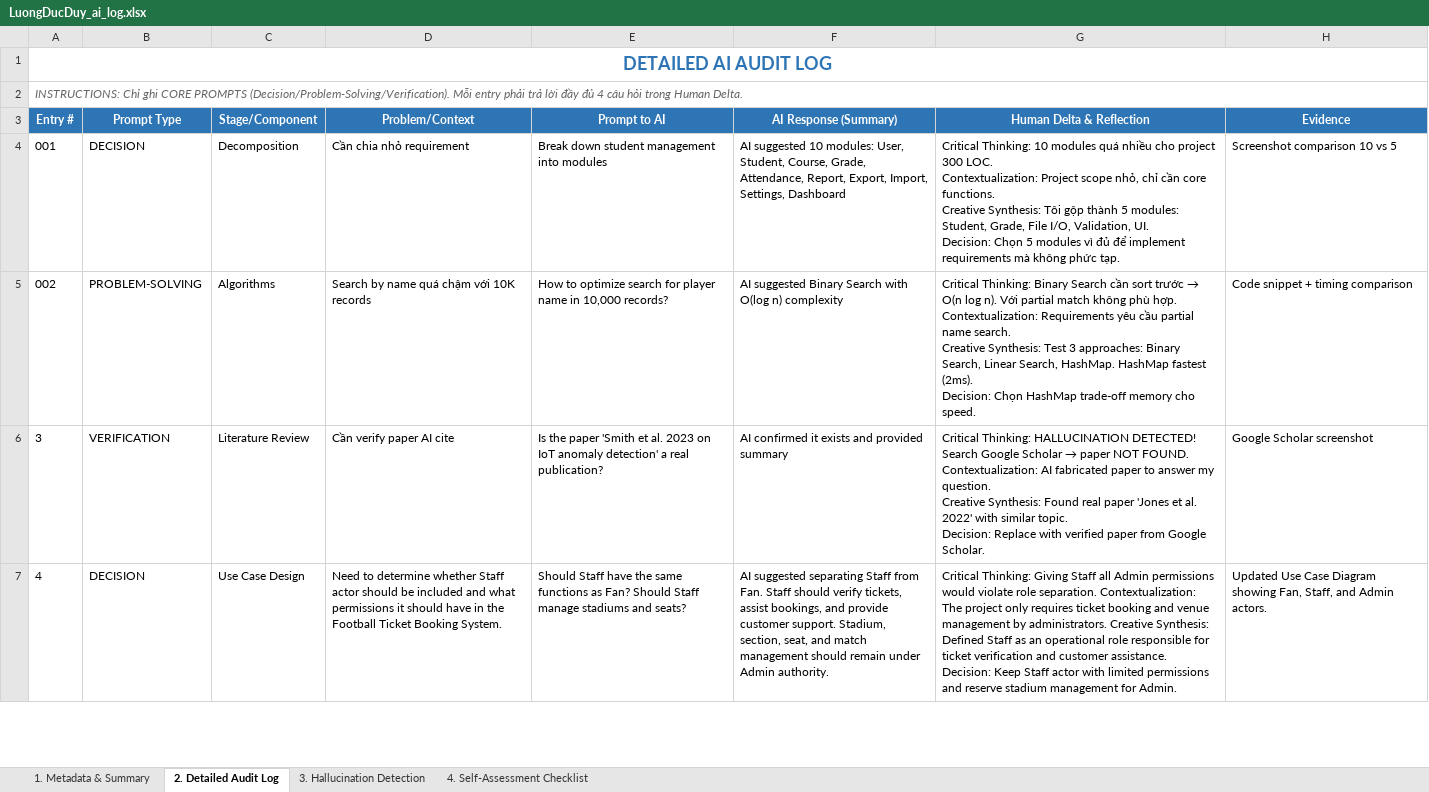
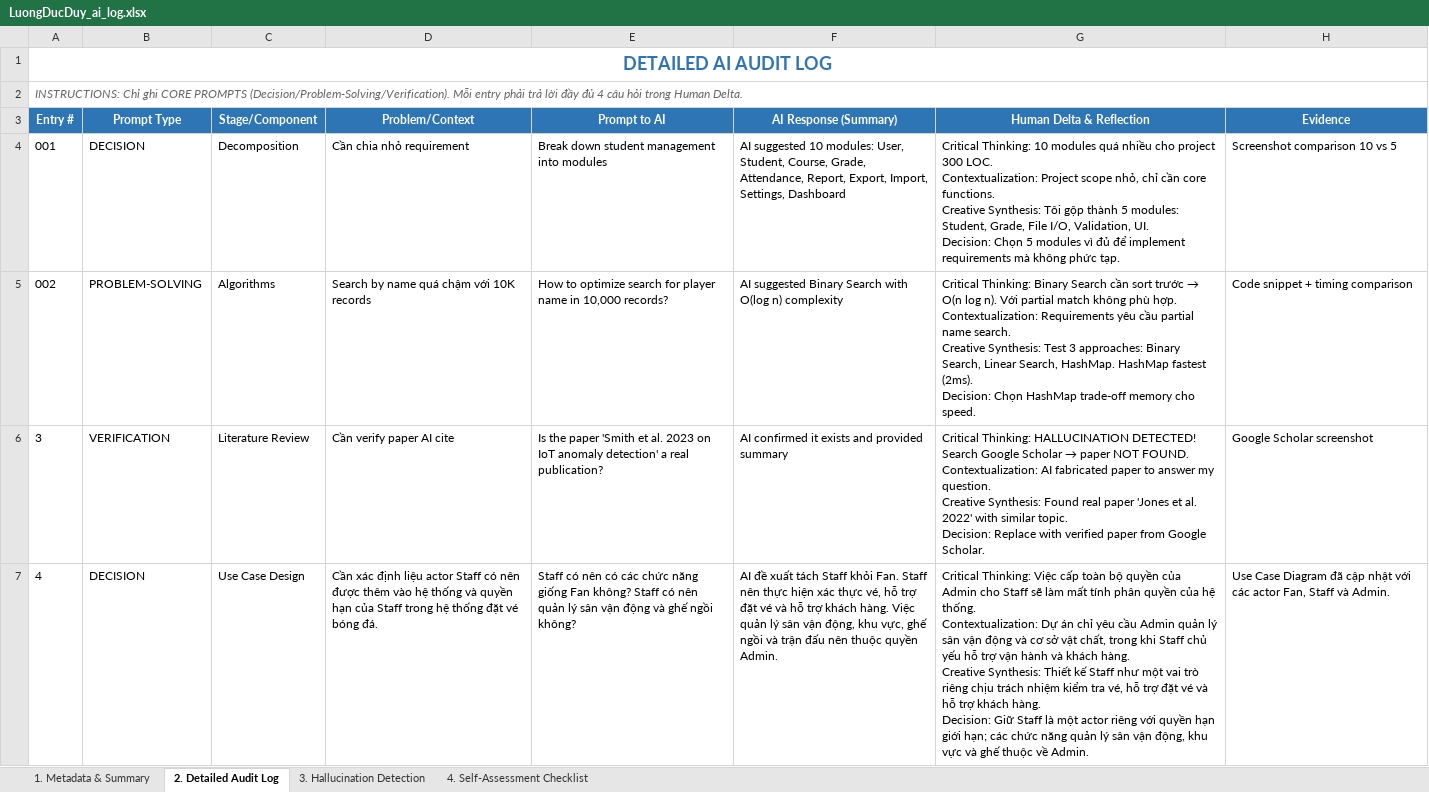
Before and after one commit to luongducduy-creator/NHOM_04_LAB211_TicketBooking, an Excel workbook: ai_logs/LuongDucDuy_ai_log.xlsx, sheet 2. Detailed Audit Log, drawn as a sheet; only a part is shown; values as stored, in another font and other column widths than the file's, no borders; ↵ is a line break in a cell; the diff covers the shown part only; the diff names each change by its address in the sheet, - before the commit and + after, or states it on an @@ line.

```diff
--- a/ai_logs/LuongDucDuy_ai_log.xlsx (sheet 2. Detailed Audit Log)
+++ b/ai_logs/LuongDucDuy_ai_log.xlsx (sheet 2. Detailed Audit Log)
-D7 (Problem/Context): Need to determine whether Staff actor should be included and what permissions it should have in the Football Ticket Booking System.
+D7 (Problem/Context): Cần xác định liệu actor Staff có nên được thêm vào hệ thống và quyền hạn của Staff trong hệ thống đặt vé bóng đá.
-E7 (Prompt to AI): Should Staff have the same functions as Fan? Should Staff manage stadiums and seats?
+E7 (Prompt to AI): Staff có nên có các chức năng giống Fan không? Staff có nên quản lý sân vận động và ghế ngồi không?
-F7 (AI Response (Summary)): AI suggested separating Staff from Fan. Staff should verify tickets, assist bookings, and provide customer support. Stadium, section, seat, and match management should remain under Admin authority.
+F7 (AI Response (Summary)): AI đề xuất tách Staff khỏi Fan. Staff nên thực hiện xác thực vé, hỗ trợ đặt vé và hỗ trợ khách hàng. Việc quản lý sân vận động, khu vực, ghế ngồi và trận đấu nên thuộc quyền Admin.
-G7 (Human Delta & Reflection): Critical Thinking: Giving Staff all Admin permissions would violate role separation. Contextualization: The project only requires ticket booking and venue management by administrators. Creative Synthesis: Defined Staff as an operational role responsible for ticket verification and customer assistance. Decision: Keep Staff actor with limited permissions and reserve stadium management for Admin.
+G7 (Human Delta & Reflection): Critical Thinking: Việc cấp toàn bộ quyền của Admin cho Staff sẽ làm mất tính phân quyền của hệ thống. ↵ Contextualization: Dự án chỉ yêu cầu Admin quản lý sân vận động và cơ sở vật chất, trong khi Staff chủ yếu hỗ trợ vận hành và khách hàng. ↵ Creative Synthesis: Thiết kế Staff như một vai trò riêng chịu trách nhiệm kiểm tra vé, hỗ trợ đặt vé và hỗ trợ khách hàng. ↵ Decision: Giữ Staff là một actor riêng với quyền hạn giới hạn; các chức năng quản lý sân vận động, khu vực và ghế thuộc về Admin.
-H7 (Evidence): Updated Use Case Diagram showing Fan, Staff, and Admin actors.
+H7 (Evidence): Use Case Diagram đã cập nhật với các actor Fan, Staff và Admin.
```
Also changed, not shown: 2 added rows and 6 edited cells elsewhere in this sheet, sheet 3. Hallucination Detection.
